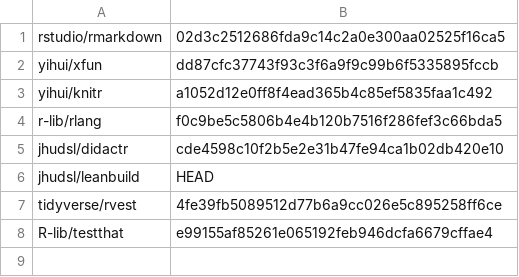
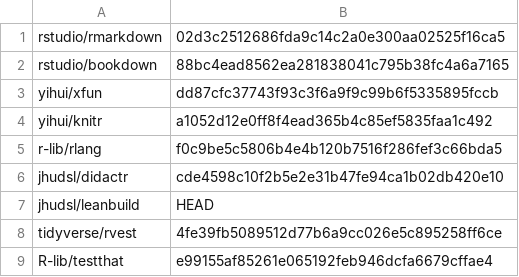
Before and after one commit to jhudsl/OTTR_Template, a TSV file: docker/github_package_list.tsv, drawn as a sheet; the diff names each change by its address in the sheet, - before the commit and + after, or states it on an @@ line.

Commit message:
Update bookdown on docker image

```diff
--- a/docker/github_package_list.tsv
+++ b/docker/github_package_list.tsv
+row 2: rstudio/bookdown | 88bc4ead8562ea281838041c795b38fc4a6a7165
```
Also changed, not shown: 3 other files.
